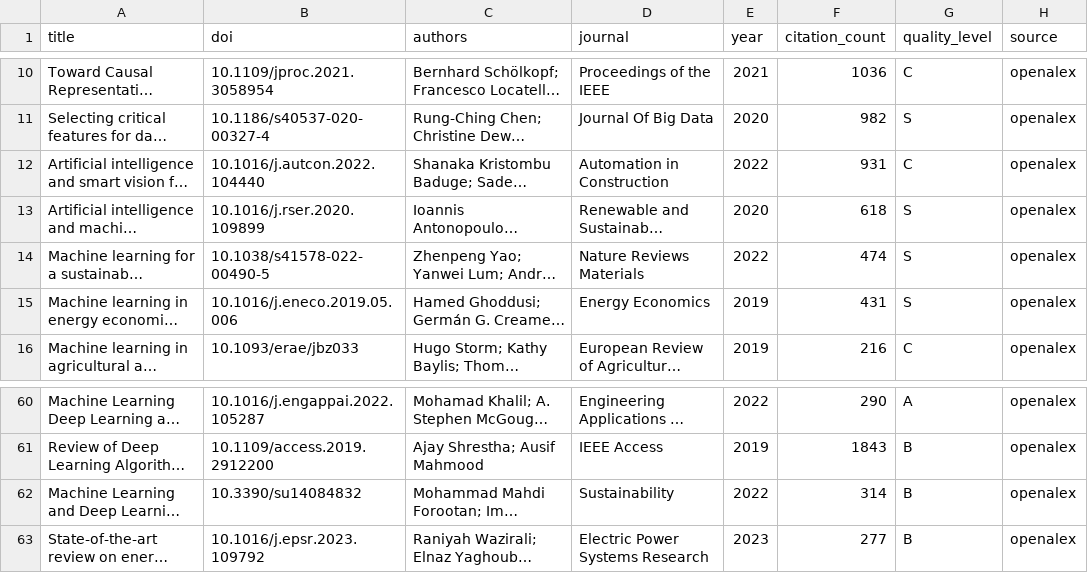
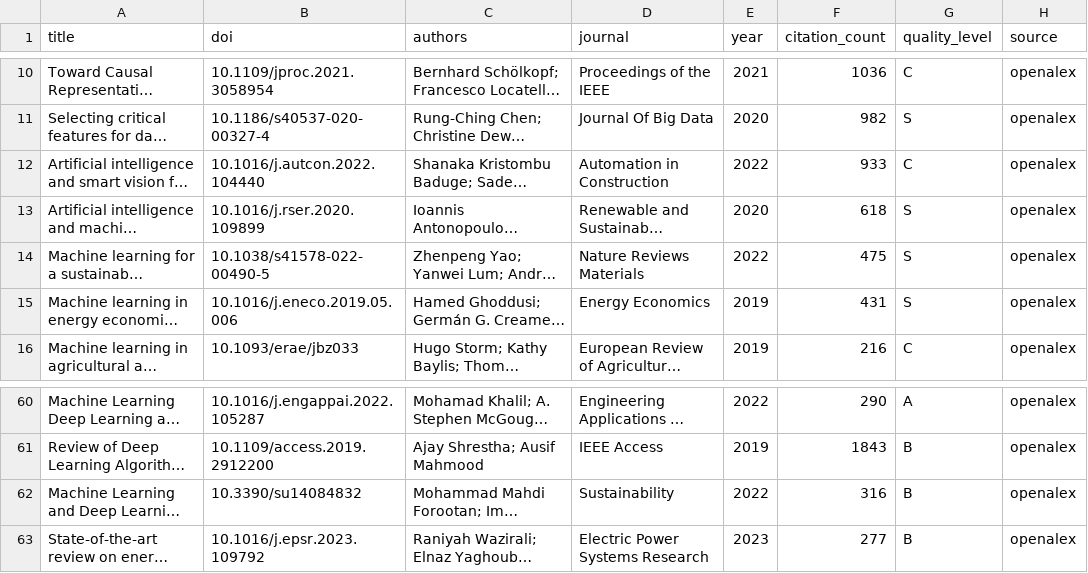
Before and after one commit to fangqian616/consensus-pipeline, a CSV file: run_output/papers_metadata.csv, drawn as a sheet; only a part is shown, gaps mark what is left out; long unchanged cells end in …; the diff names each change by its address in the sheet, - before the commit and + after, or states it on an @@ line.

```diff
--- a/run_output/papers_metadata.csv
+++ b/run_output/papers_metadata.csv
-F12 (citation_count): 931
+F12 (citation_count): 933
-F14 (citation_count): 474
+F14 (citation_count): 475
-F62 (citation_count): 314
+F62 (citation_count): 316
```
Also changed, not shown: 31 other files.
